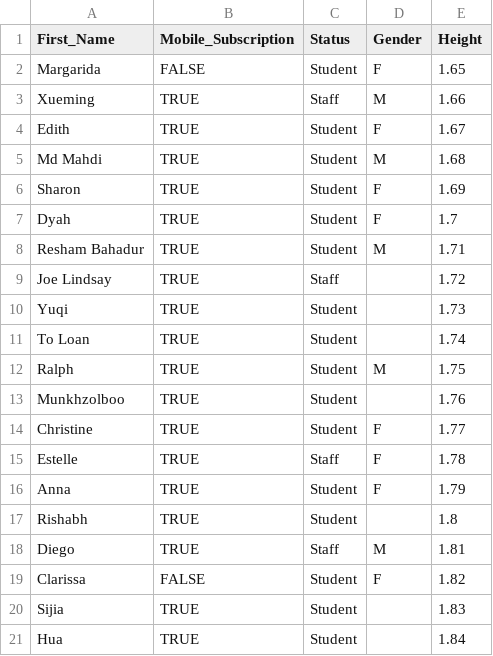
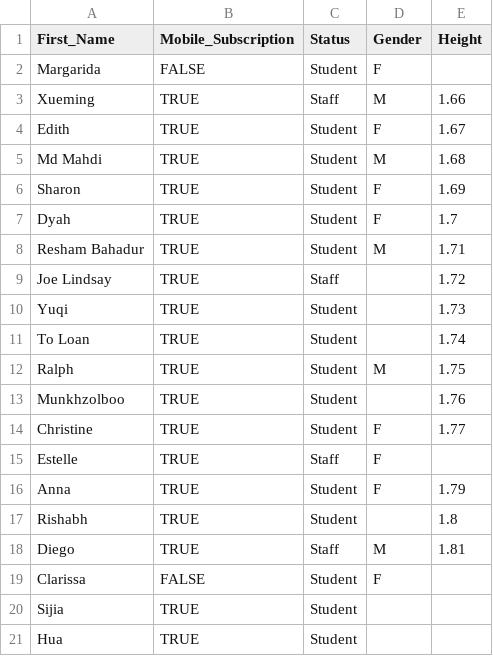
Before and after one commit to orchid00/dataR, a CSV file: R-for-beginners-Nov26-2016.csv, drawn as a sheet.

Commit message:
Update R-for-beginners-Nov26-2016.csv

```diff
--- a/R-for-beginners-Nov26-2016.csv
+++ b/R-for-beginners-Nov26-2016.csv
@@ -1,3 +1,3 @@
 First_Name,Mobile_Subscription,Status,Gender,Height
-Margarida,FALSE,Student,F,1.65
+Margarida,FALSE,Student,F,
 Xueming,TRUE,Staff,M,1.66
@@ -14,3 +14,3 @@ Munkhzolboo,TRUE,Student,,1.76
 Christine,TRUE,Student,F,1.77
-Estelle,TRUE,Staff,F,1.78
+Estelle,TRUE,Staff,F,
 Anna,TRUE,Student,F,1.79
@@ -18,4 +18,4 @@ Rishabh,TRUE,Student,,1.8
 Diego,TRUE,Staff,M,1.81
-Clarissa,FALSE,Student,F,1.82
-Sijia,TRUE,Student,,1.83
-Hua,TRUE,Student,,1.84
+Clarissa,FALSE,Student,F,
+Sijia,TRUE,Student,,
+Hua,TRUE,Student,,
```
